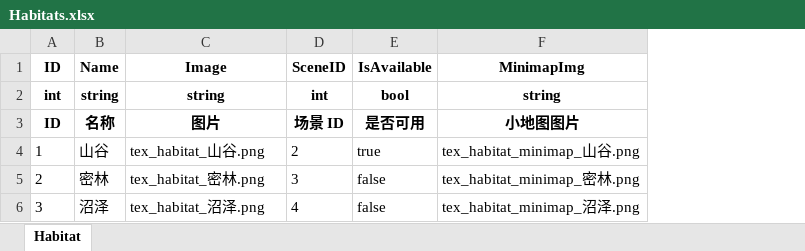
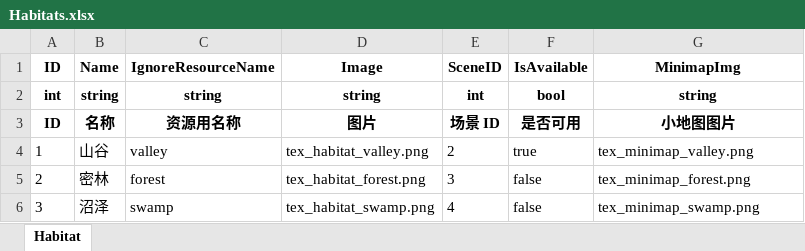
Before and after one commit to daixxtech/habitats-exploration, an Excel workbook: Config/Habitats.xlsx, sheet Habitat, drawn as a sheet; values as stored, in another font and other column widths than the file's, no borders; addresses are those after the commit; the diff names each change by its address in the sheet, - before the commit and + after, or states it on an @@ line.

Commit message:
resource: 栖息地场景重命名，更新部分资源名称

```diff
--- a/Config/Habitats.xlsx (sheet Habitat)
+++ b/Config/Habitats.xlsx (sheet Habitat)
+column C (IgnoreResourceName), rows 2-6: string | 资源用名称 | valley | forest | swamp
-D4 (Image): tex_habitat_山谷.png
+D4 (Image): tex_habitat_valley.png
-G4 (MinimapImg): tex_habitat_minimap_山谷.png
+G4 (MinimapImg): tex_minimap_valley.png
-D5 (Image): tex_habitat_密林.png
+D5 (Image): tex_habitat_forest.png
-G5 (MinimapImg): tex_habitat_minimap_密林.png
+G5 (MinimapImg): tex_minimap_forest.png
-D6 (Image): tex_habitat_沼泽.png
+D6 (Image): tex_habitat_swamp.png
-G6 (MinimapImg): tex_habitat_minimap_沼泽.png
+G6 (MinimapImg): tex_minimap_swamp.png
```
Also changed, not shown: Config/Scenes.xlsx, 9 other files.
